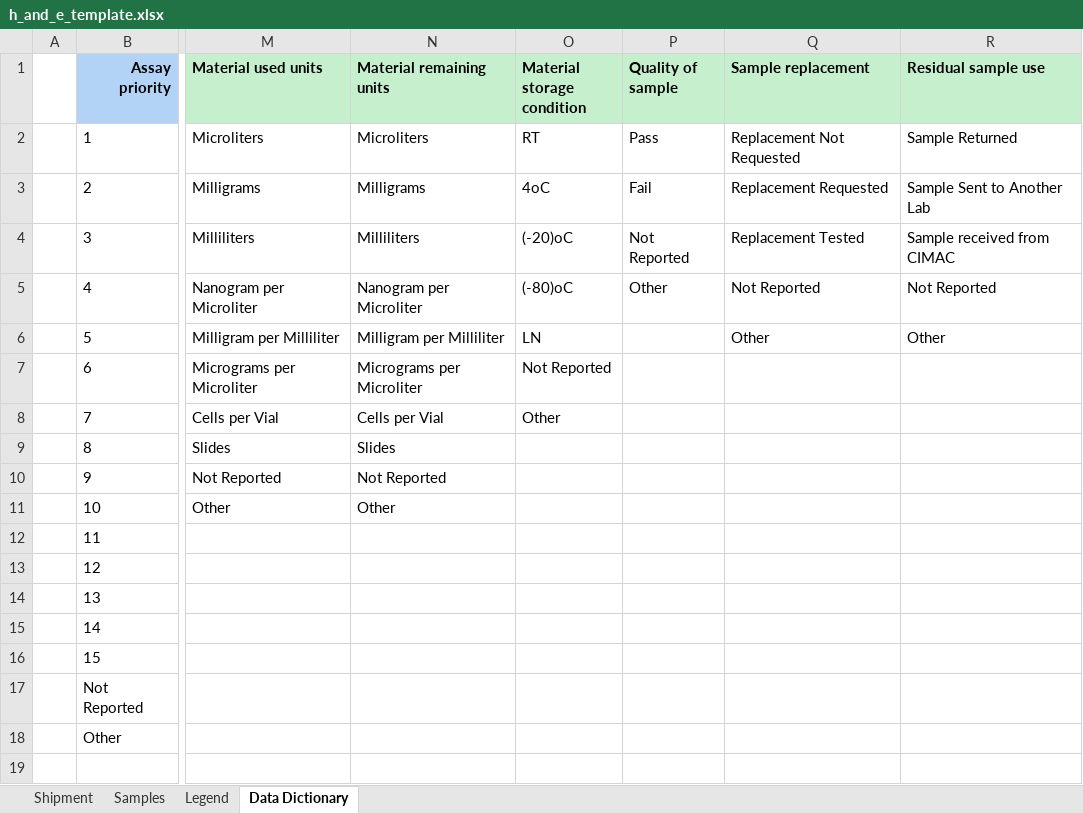
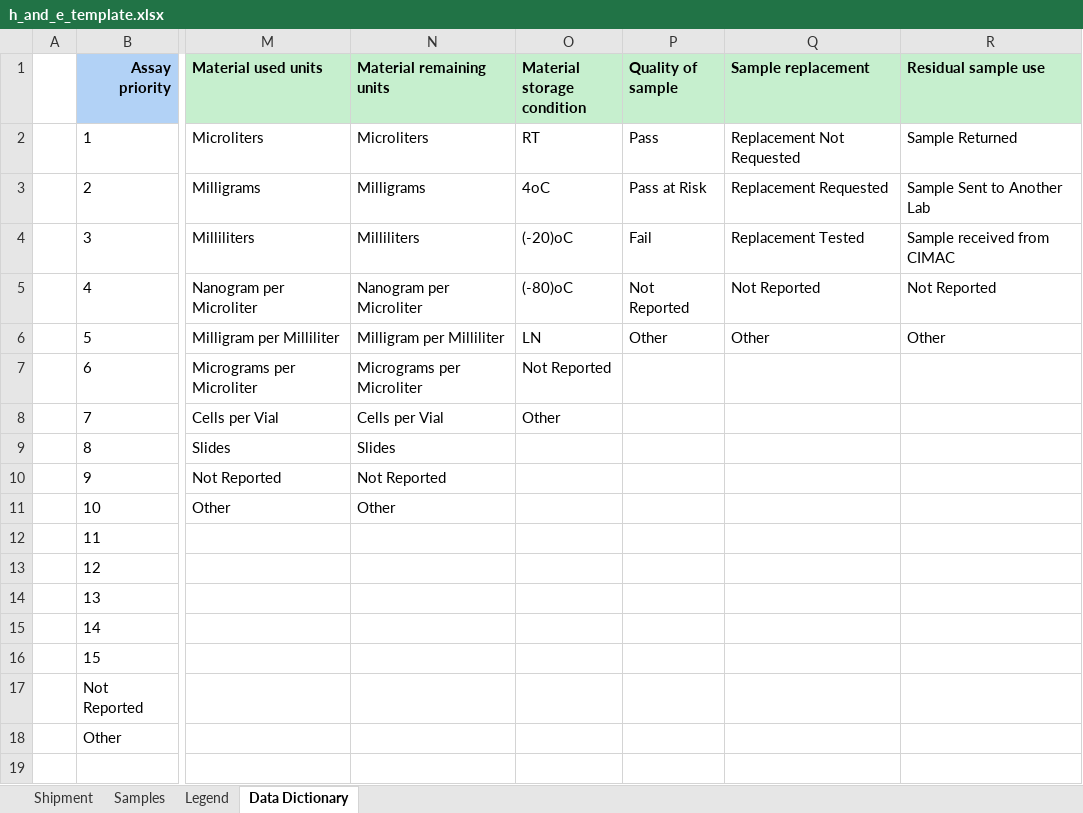
Before and after one commit to CIMAC-CIDC/cidc-schemas, an Excel workbook: template_examples/h_and_e_template.xlsx, sheet Data Dictionary, drawn as a sheet; only a part is shown, gaps mark what is left out; values as stored, in another font and other column widths than the file's, no borders; the diff names each change by its address in the sheet, - before the commit and + after, or states it on an @@ line.

```diff
--- a/template_examples/h_and_e_template.xlsx (sheet Data Dictionary)
+++ b/template_examples/h_and_e_template.xlsx (sheet Data Dictionary)
-P3 (Quality of sample): Fail
+P3 (Quality of sample): Pass at Risk
-P4 (Quality of sample): Not Reported
+P4 (Quality of sample): Fail
-P5 (Quality of sample): Other
+P5 (Quality of sample): Not Reported
-P6 (Quality of sample): (empty)
+P6 (Quality of sample): Other
```
Also changed, not shown: template_examples/microbiome_dna_template.xlsx, template_examples/normal_tissue_dna_template.xlsx, 9 other files.
